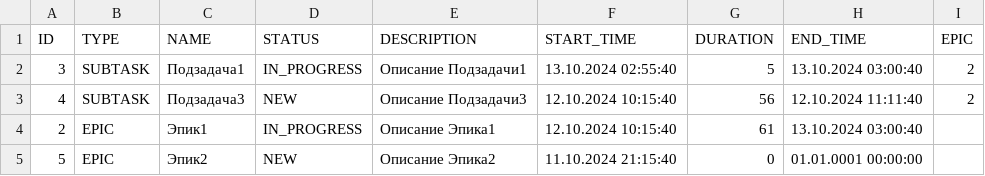
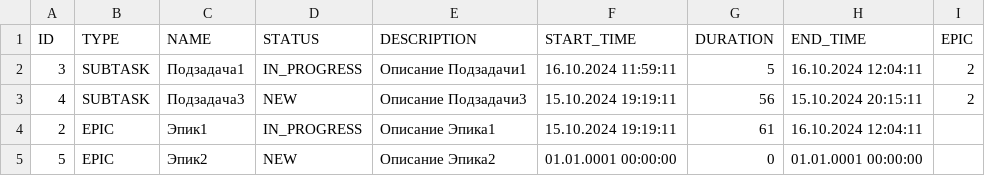
Before and after one commit to EkaterinaBadeeva/java-kanban, a CSV file: data.csv, drawn as a sheet.

```diff
--- a/data.csv
+++ b/data.csv
@@ -1,5 +1,5 @@
 ID,TYPE,NAME,STATUS,DESCRIPTION,START_TIME,DURATION,END_TIME,EPIC
-3,SUBTASK,Подзадача1,IN_PROGRESS,Описание Подзадачи1,13.10.2024 02:55:40,5,13.10.2024 03:00:40,2
-4,SUBTASK,Подзадача3,NEW,Описание Подзадачи3,12.10.2024 10:15:40,56,12.10.2024 11:11:40,2
-2,EPIC,Эпик1,IN_PROGRESS,Описание Эпика1,12.10.2024 10:15:40,61,13.10.2024 03:00:40
-5,EPIC,Эпик2,NEW,Описание Эпика2,11.10.2024 21:15:40,0,01.01.0001 00:00:00
+3,SUBTASK,Подзадача1,IN_PROGRESS,Описание Подзадачи1,16.10.2024 11:59:11,5,16.10.2024 12:04:11,2
+4,SUBTASK,Подзадача3,NEW,Описание Подзадачи3,15.10.2024 19:19:11,56,15.10.2024 20:15:11,2
+2,EPIC,Эпик1,IN_PROGRESS,Описание Эпика1,15.10.2024 19:19:11,61,16.10.2024 12:04:11
+5,EPIC,Эпик2,NEW,Описание Эпика2,01.01.0001 00:00:00,0,01.01.0001 00:00:00
```
Also changed, not shown: 10 other files.
